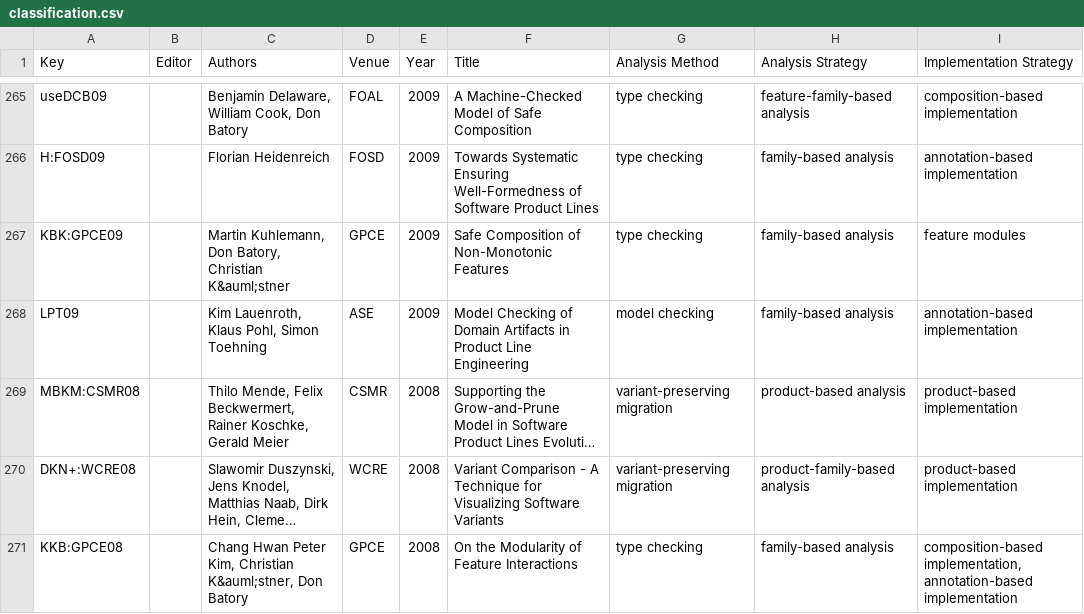
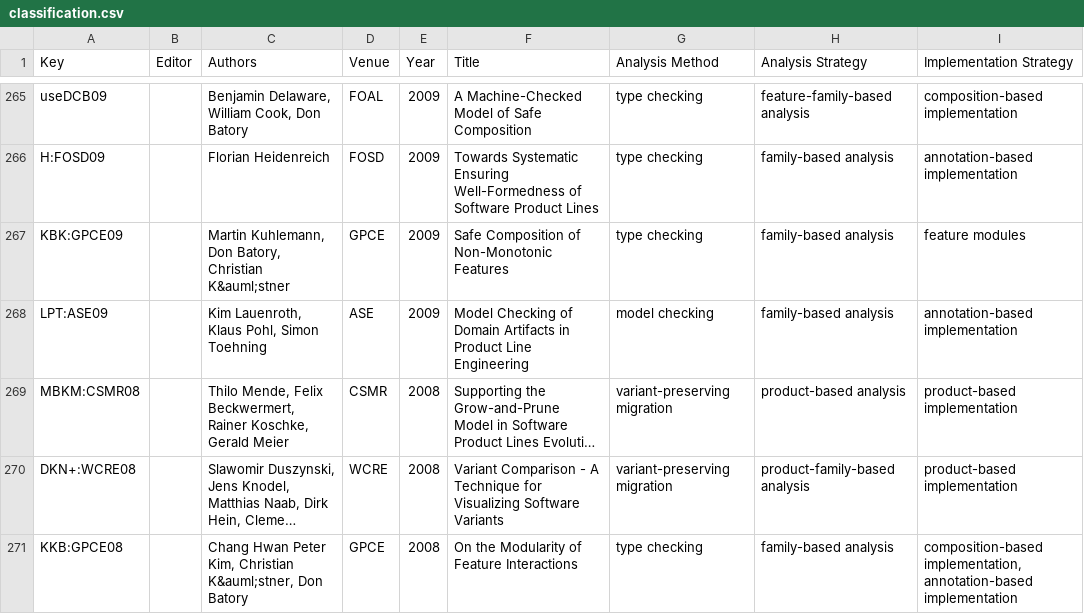
Before and after one commit to SoftVarE-Group/BibTags, a CSV file: classification/classification.csv, drawn as a sheet; only a part is shown, gaps mark what is left out; long unchanged cells end in …; the diff names each change by its address in the sheet, - before the commit and + after, or states it on an @@ line.

```diff
--- a/classification/classification.csv
+++ b/classification/classification.csv
-A268 (Key): LPT09
+A268 (Key): LPT:ASE09
```
Also changed, not shown: classification/citations.csv, 2 other files.
